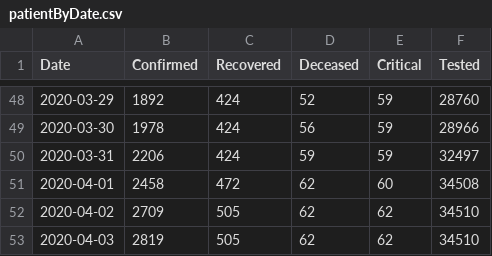
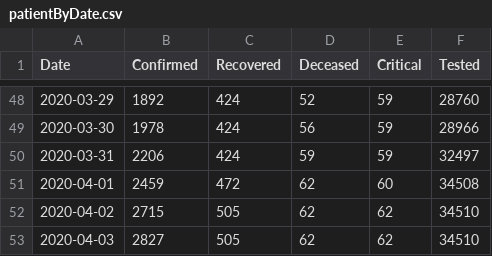
Before and after one commit to woshahua/corona_server, a CSV file: staticFile/patientByDate.csv, drawn as a sheet; only a part is shown, gaps mark what is left out.

```diff
--- a/staticFile/patientByDate.csv
+++ b/staticFile/patientByDate.csv
@@ -50,4 +50,4 @@ Date,Confirmed,Recovered,Deceased,Critical,Tested
 2020-03-31,2206,424,59,59,32497
-2020-04-01,2458,472,62,60,34508
-2020-04-02,2709,505,62,62,34510
-2020-04-03,2819,505,62,62,34510
+2020-04-01,2459,472,62,60,34508
+2020-04-02,2715,505,62,62,34510
+2020-04-03,2827,505,62,62,34510
```
Also changed, not shown: staticFile/patientByLocation.csv, 2 other files.
